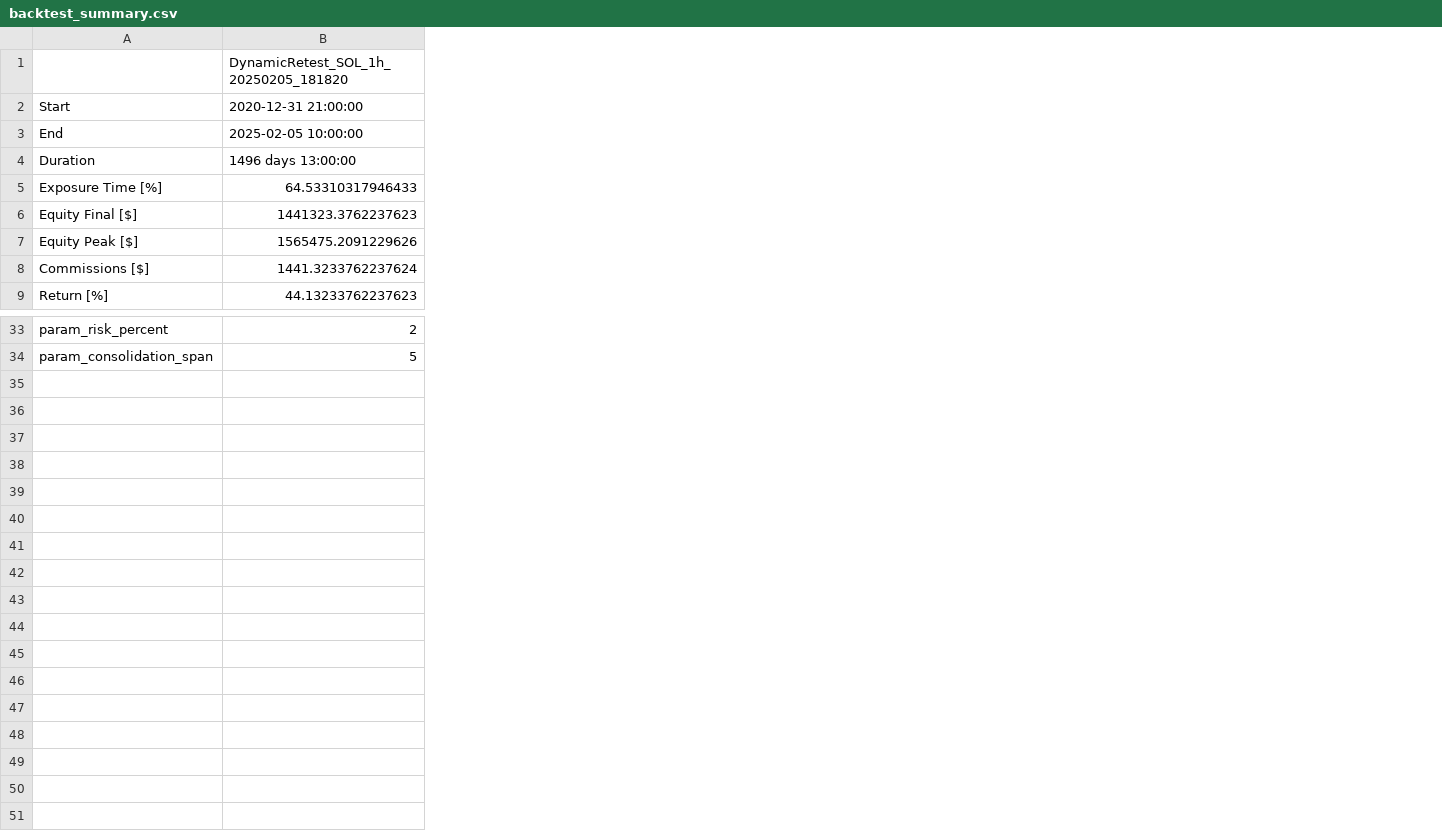
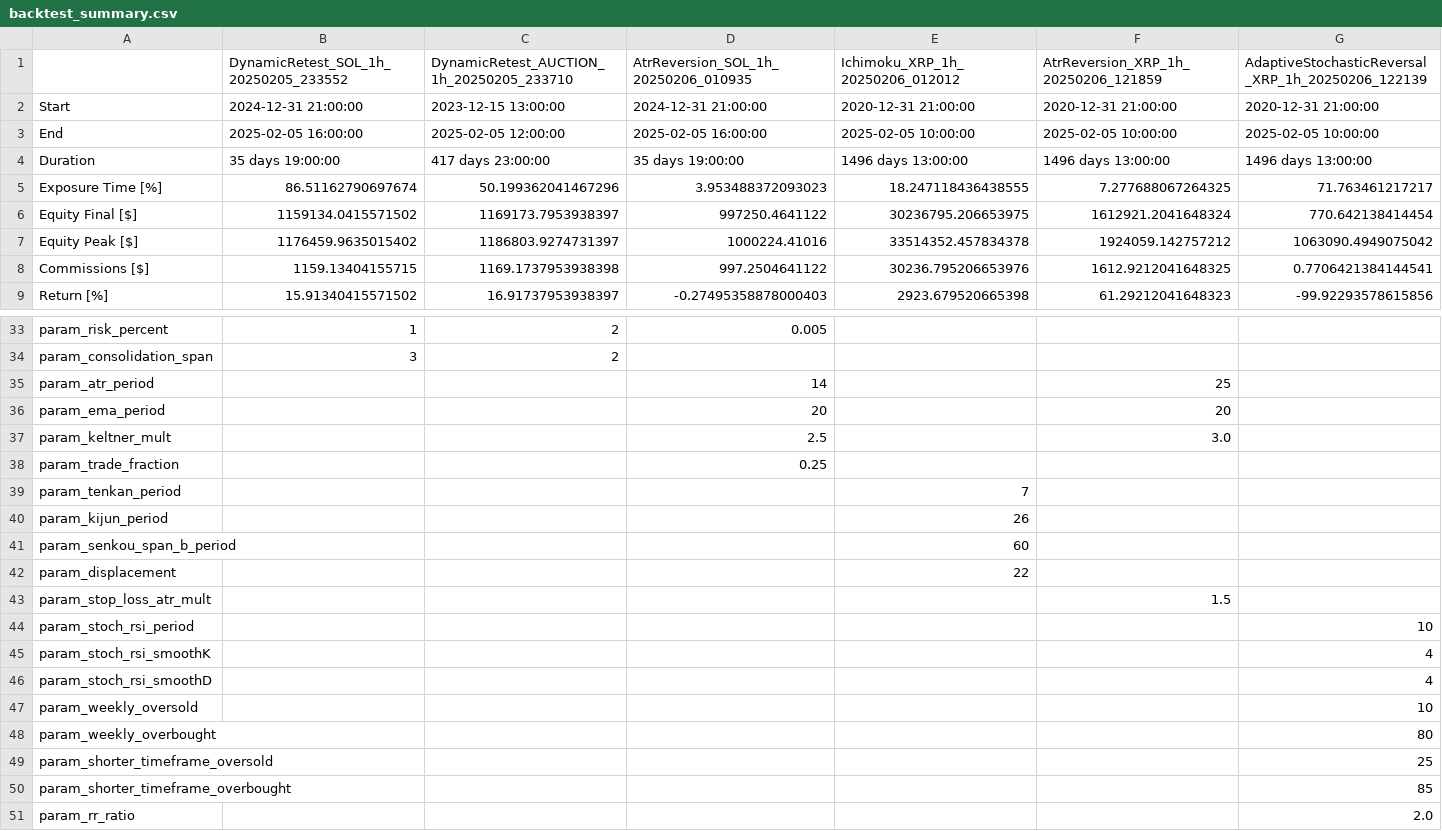
Before and after one commit to J33P47H/hyperliquid, a CSV file: data/results/backtest_summary.csv, drawn as a sheet; only a part is shown, gaps mark what is left out; removed rows and columns are numbered as before the commit, all else as after; the diff names each change by its address in the sheet, - before the commit and + after, or states it on an @@ line.

```diff
--- a/data/results/backtest_summary.csv
+++ b/data/results/backtest_summary.csv
-column B, rows 1-9: DynamicRetest_SOL_1h_20250205_181820 | 2020-12-31 21:00:00 | 2025-02-05 10:00:00 | 1496 days 13:00:00 | 64.53310317946433 | 1441323.3762237623 | 1565475.2091229626 | 1441.3233762237624 | 44.13233762237623; rows 33-34: 2 | 5
+column B, rows 1-9: DynamicRetest_SOL_1h_20250205_233552 | 2024-12-31 21:00:00 | 2025-02-05 16:00:00 | 35 days 19:00:00 | 86.51162790697674 | 1159134.0415571502 | 1176459.9635015402 | 1159.13404155715 | 15.91340415571502; rows 33-34: 1 | 3
+column C, rows 1-9: DynamicRetest_AUCTION_1h_20250205_233710 | 2023-12-15 13:00:00 | 2025-02-05 12:00:00 | 417 days 23:00:00 | 50.199362041467296 | 1169173.7953938397 | 1186803.9274731397 | 1169.1737953938398 | 16.91737953938397; rows 33-34: 2 | 2
+column D, rows 1-9: AtrReversion_SOL_1h_20250206_010935 | 2024-12-31 21:00:00 | 2025-02-05 16:00:00 | 35 days 19:00:00 | 3.953488372093023 | 997250.4641122 | 1000224.41016 | 997.2504641122 | -0.27495358878000403; row 33: 0.005
+column E (Ichimoku_XRP_1h_20250206_012012), rows 2-9: 2020-12-31 21:00:00 | 2025-02-05 10:00:00 | 1496 days 13:00:00 | 18.247118436438555 | 30236795.206653975 | 33514352.457834378 | 30236.795206653976 | 2923.679520665398
+column F, rows 1-9: AtrReversion_XRP_1h_20250206_121859 | 2020-12-31 21:00:00 | 2025-02-05 10:00:00 | 1496 days 13:00:00 | 7.277688067264325 | 1612921.2041648324 | 1924059.142757212 | 1612.9212041648325 | 61.29212041648323
+column G, rows 1-9: AdaptiveStochasticReversal_XRP_1h_20250206_122139 | 2020-12-31 21:00:00 | 2025-02-05 10:00:00 | 1496 days 13:00:00 | 71.763461217217 | 770.642138414454 | 1063090.4949075042 | 0.7706421384144541 | -99.92293578615856
+row 35: param_atr_period |  |  | 14 |  | 25
+row 36: param_ema_period |  |  | 20 |  | 20
+row 37: param_keltner_mult |  |  | 2.5 |  | 3.0
+row 38: param_trade_fraction |  |  | 0.25
+row 39: param_tenkan_period |  |  |  | 7
+row 40: param_kijun_period |  |  |  | 26
+row 41: param_senkou_span_b_period |  |  |  | 60
+row 42: param_displacement |  |  |  | 22
+row 43: param_stop_loss_atr_mult |  |  |  |  | 1.5
+row 44: param_stoch_rsi_period |  |  |  |  |  | 10
+row 45: param_stoch_rsi_smoothK |  |  |  |  |  | 4
+row 46: param_stoch_rsi_smoothD |  |  |  |  |  | 4
+row 47: param_weekly_oversold |  |  |  |  |  | 10
+row 48: param_weekly_overbought |  |  |  |  |  | 80
+row 49: param_shorter_timeframe_oversold |  |  |  |  |  | 25
+row 50: param_shorter_timeframe_overbought |  |  |  |  |  | 85
+row 51: param_rr_ratio |  |  |  |  |  | 2.0
```
Also changed, not shown: 12 other files.
